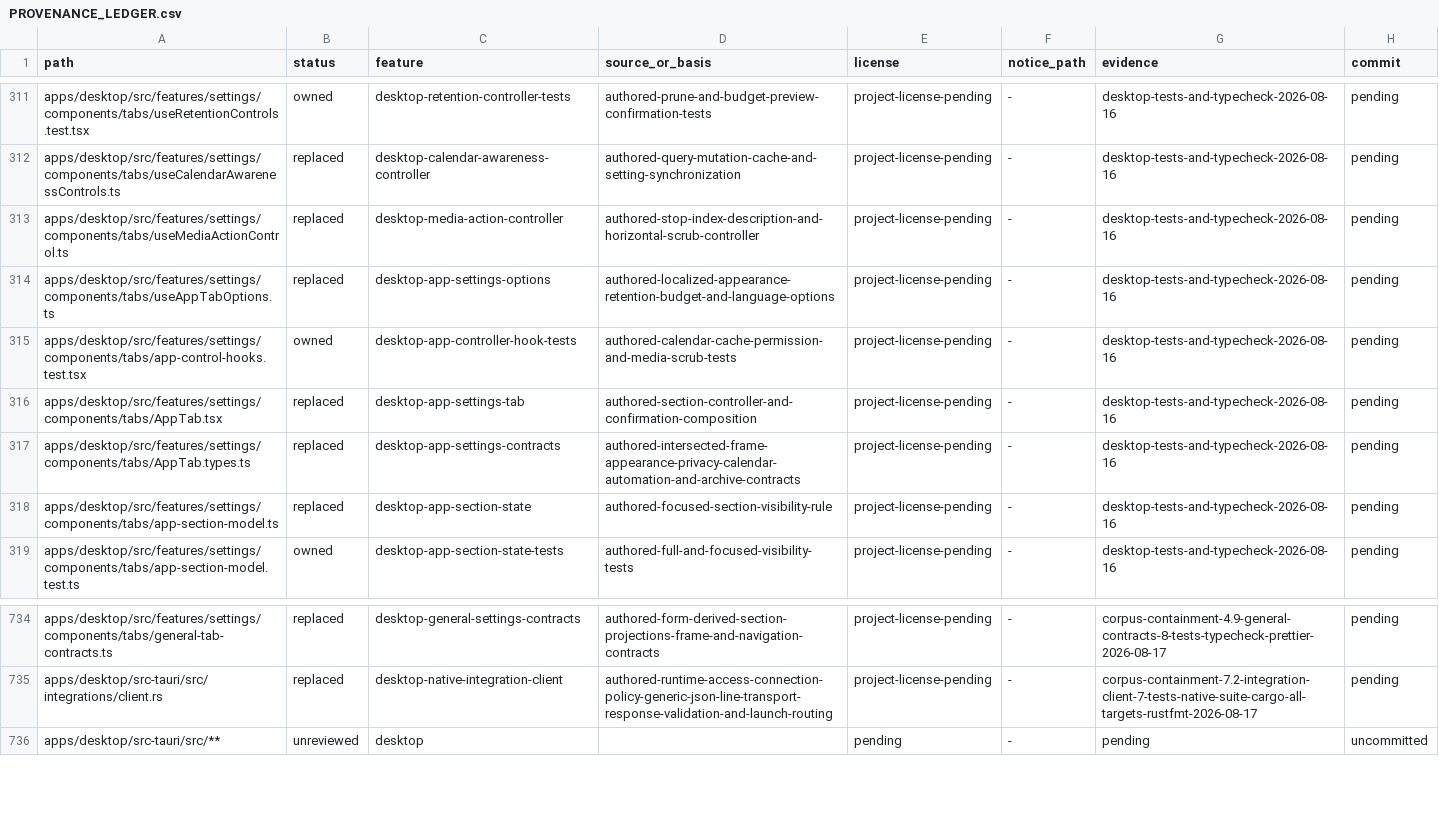
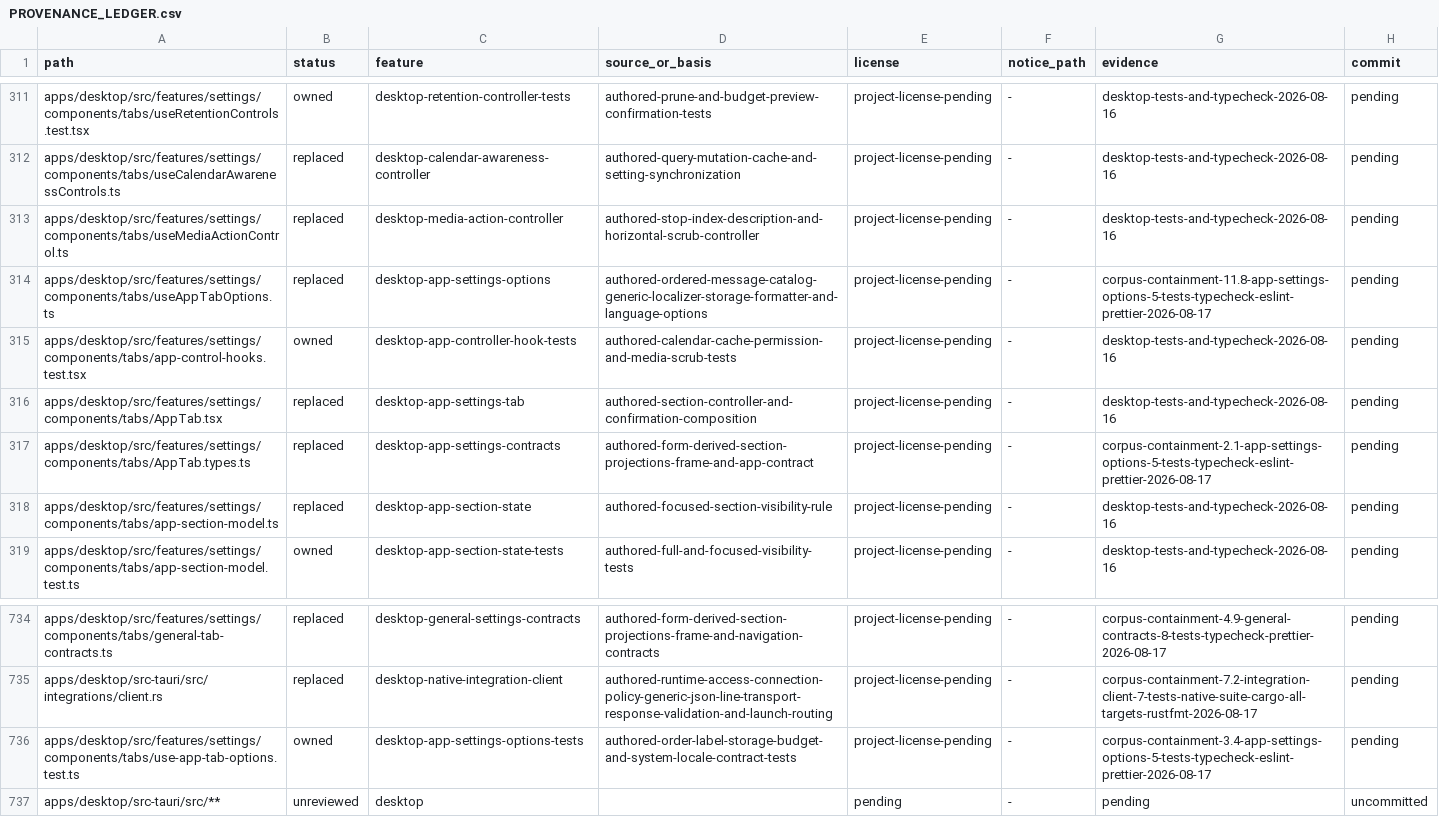
Before and after one commit to jamescardona11/looper, a CSV file: docs/rebuild/PROVENANCE_LEDGER.csv, drawn as a sheet; only a part is shown, gaps mark what is left out.

Commit message:
refactor(desktop): derive application settings options

```diff
--- a/docs/rebuild/PROVENANCE_LEDGER.csv
+++ b/docs/rebuild/PROVENANCE_LEDGER.csv
@@ -313,6 +313,6 @@ apps/desktop/src/features/settings/components/tabs/useCalendarAwarenessControls.
 apps/desktop/src/features/settings/components/tabs/useMediaActionControl.ts,replaced,desktop-media-action-controller,authored-stop-index-description-and-horizontal-scrub-controller,project-license-pending,-,desktop-tests-and-typecheck-2026-08-16,pending
-apps/desktop/src/features/settings/components/tabs/useAppTabOptions.ts,replaced,desktop-app-settings-options,authored-localized-appearance-retention-budget-and-language-options,project-license-pending,-,desktop-tests-and-typecheck-2026-08-16,pending
+apps/desktop/src/features/settings/components/tabs/useAppTabOptions.ts,replaced,desktop-app-settings-options,authored-ordered-message-catalog-generic-localizer-storage-formatter-and-language-options,project-license-pending,-,corpus-containment-11.8-app-settings-options-5-tests-typecheck-eslint-prettier-2026-08-17,pending
 apps/desktop/src/features/settings/components/tabs/app-control-hooks.test.tsx,owned,desktop-app-controller-hook-tests,authored-calendar-cache-permission-and-media-scrub-tests,project-license-pending,-,desktop-tests-and-typecheck-2026-08-16,pending
 apps/desktop/src/features/settings/components/tabs/AppTab.tsx,replaced,desktop-app-settings-tab,authored-section-controller-and-confirmation-composition,project-license-pending,-,desktop-tests-and-typecheck-2026-08-16,pending
-apps/desktop/src/features/settings/components/tabs/AppTab.types.ts,replaced,desktop-app-settings-contracts,authored-intersected-frame-appearance-privacy-calendar-automation-and-archive-contracts,project-license-pending,-,desktop-tests-and-typecheck-2026-08-16,pending
+apps/desktop/src/features/settings/components/tabs/AppTab.types.ts,replaced,desktop-app-settings-contracts,authored-form-derived-section-projections-frame-and-app-contract,project-license-pending,-,corpus-containment-2.1-app-settings-options-5-tests-typecheck-eslint-prettier-2026-08-17,pending
 apps/desktop/src/features/settings/components/tabs/app-section-model.ts,replaced,desktop-app-section-state,authored-focused-section-visibility-rule,project-license-pending,-,desktop-tests-and-typecheck-2026-08-16,pending
@@ -735,2 +735,3 @@ apps/desktop/src/features/settings/components/tabs/general-tab-contracts.ts,repl
 apps/desktop/src-tauri/src/integrations/client.rs,replaced,desktop-native-integration-client,authored-runtime-access-connection-policy-generic-json-line-transport-response-validation-and-launch-routing,project-license-pending,-,corpus-containment-7.2-integration-client-7-tests-native-suite-cargo-all-targets-rustfmt-2026-08-17,pending
+apps/desktop/src/features/settings/components/tabs/use-app-tab-options.test.ts,owned,desktop-app-settings-options-tests,authored-order-label-storage-budget-and-system-locale-contract-tests,project-license-pending,-,corpus-containment-3.4-app-settings-options-5-tests-typecheck-eslint-prettier-2026-08-17,pending
 apps/desktop/src-tauri/src/**,unreviewed,desktop,,pending,-,pending,uncommitted
```
Also changed, not shown: 3 other files.
